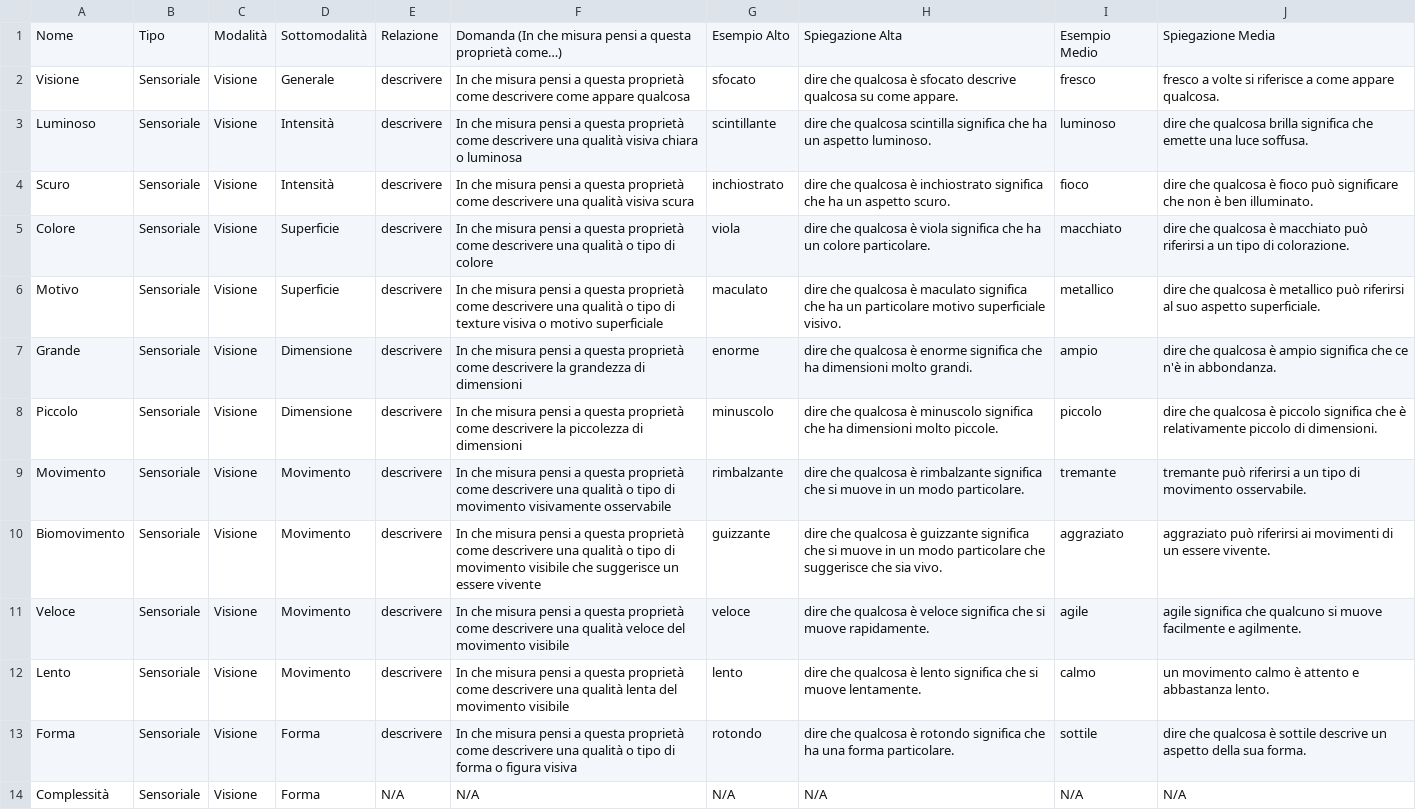
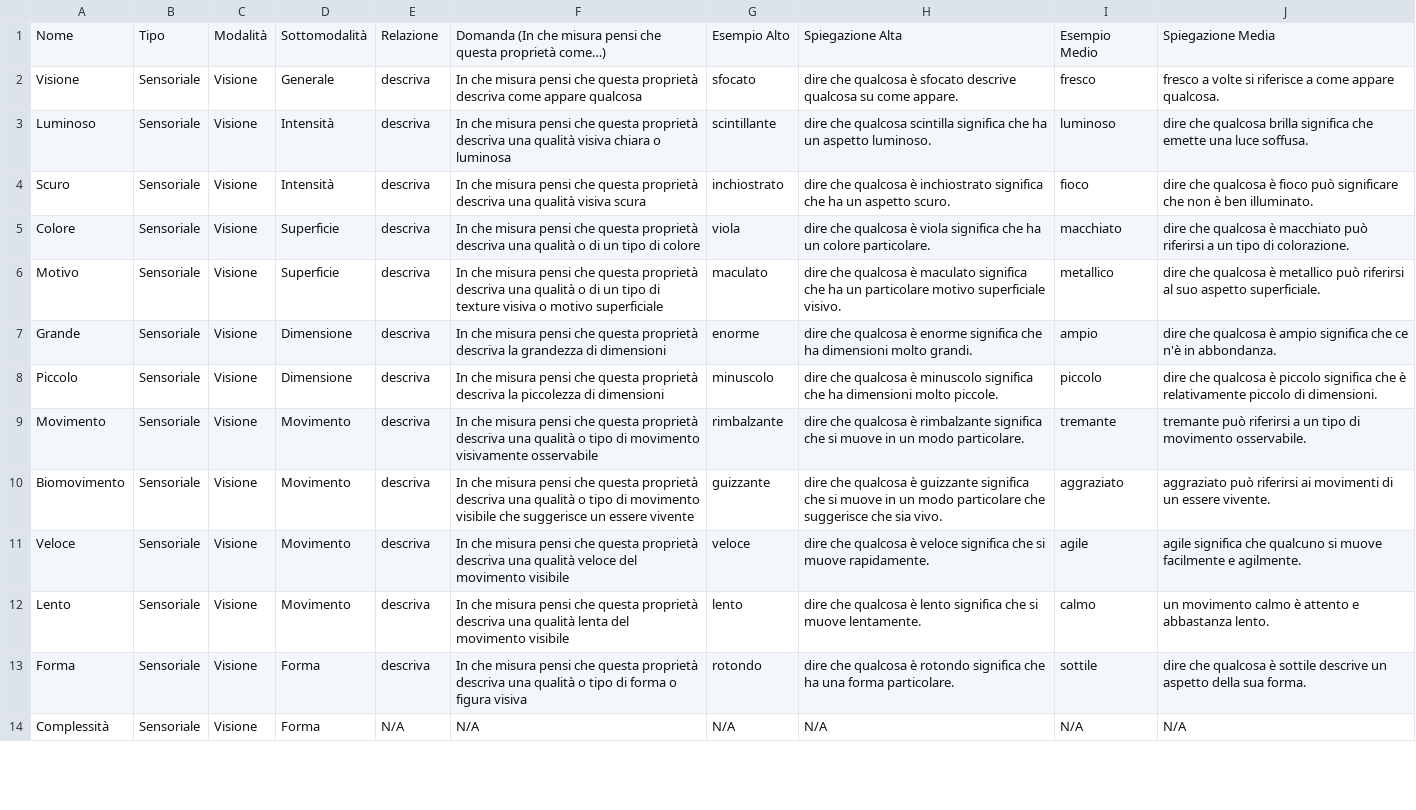
Before and after one commit to simo-mazzoli/metaphor-2, a CSV file: queries/domande_aggettivi.csv, drawn as a sheet; only a part is shown; the diff covers the shown part only; the diff names each change by its address in the sheet, - before the commit and + after, or states it on an @@ line.

Commit message:
Add files via upload

```diff
--- a/queries/domande_aggettivi.csv
+++ b/queries/domande_aggettivi.csv
-F1: …misura pensi a questa proprietà…
+F1: …misura pensi che questa proprietà…
-E2:E13: descrivere
+E2:E13: descriva
-F2: …misura pensi a questa proprietà come descrivere come appare…
+F2: …misura pensi che questa proprietà descriva come appare…
-F3: …misura pensi a questa proprietà come descrivere una qualità…
+F3: …misura pensi che questa proprietà descriva una qualità…
-F4: …misura pensi a questa proprietà come descrivere una qualità…
+F4: …misura pensi che questa proprietà descriva una qualità…
-F5: …misura pensi a questa proprietà come descrivere una qualità o tipo di…
+F5: …misura pensi che questa proprietà descriva una qualità o di un tipo di…
-F6: …misura pensi a questa proprietà come descrivere una qualità o tipo di…
+F6: …misura pensi che questa proprietà descriva una qualità o di un tipo di…
-F7: …misura pensi a questa proprietà come descrivere la grandezza…
+F7: …misura pensi che questa proprietà descriva la grandezza…
-F8: …misura pensi a questa proprietà come descrivere la piccolezza…
+F8: …misura pensi che questa proprietà descriva la piccolezza…
-F9: …misura pensi a questa proprietà come descrivere una qualità…
+F9: …misura pensi che questa proprietà descriva una qualità…
-F10: …misura pensi a questa proprietà come descrivere una qualità…
+F10: …misura pensi che questa proprietà descriva una qualità…
-F11: …misura pensi a questa proprietà come descrivere una qualità…
+F11: …misura pensi che questa proprietà descriva una qualità…
-F12: …misura pensi a questa proprietà come descrivere una qualità…
+F12: …misura pensi che questa proprietà descriva una qualità…
-F13: …misura pensi a questa proprietà come descrivere una qualità…
+F13: …misura pensi che questa proprietà descriva una qualità…
```
Also changed, not shown: 100 edited cells elsewhere in this file.
